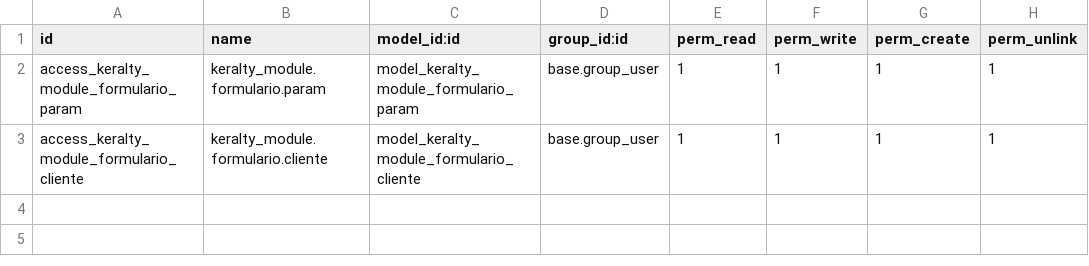
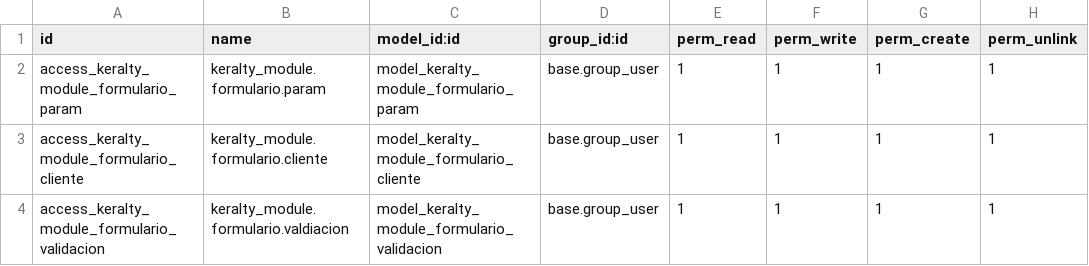
Before and after one commit to xpheragroup/desarrollos, a CSV file: keralty_module/security/ir.model.access.csv, drawn as a sheet.

```diff
--- a/keralty_module/security/ir.model.access.csv
+++ b/keralty_module/security/ir.model.access.csv
@@ -3 +3,2 @@ access_keralty_module_formulario_param,keralty_module.formulario.param,model_ker
 access_keralty_module_formulario_cliente,keralty_module.formulario.cliente,model_keralty_module_formulario_cliente,base.group_user,1,1,1,1
+access_keralty_module_formulario_validacion,keralty_module.formulario.valdiacion,model_keralty_module_formulario_validacion,base.group_user,1,1,1,1
```
Also changed, not shown: 1 other file.
